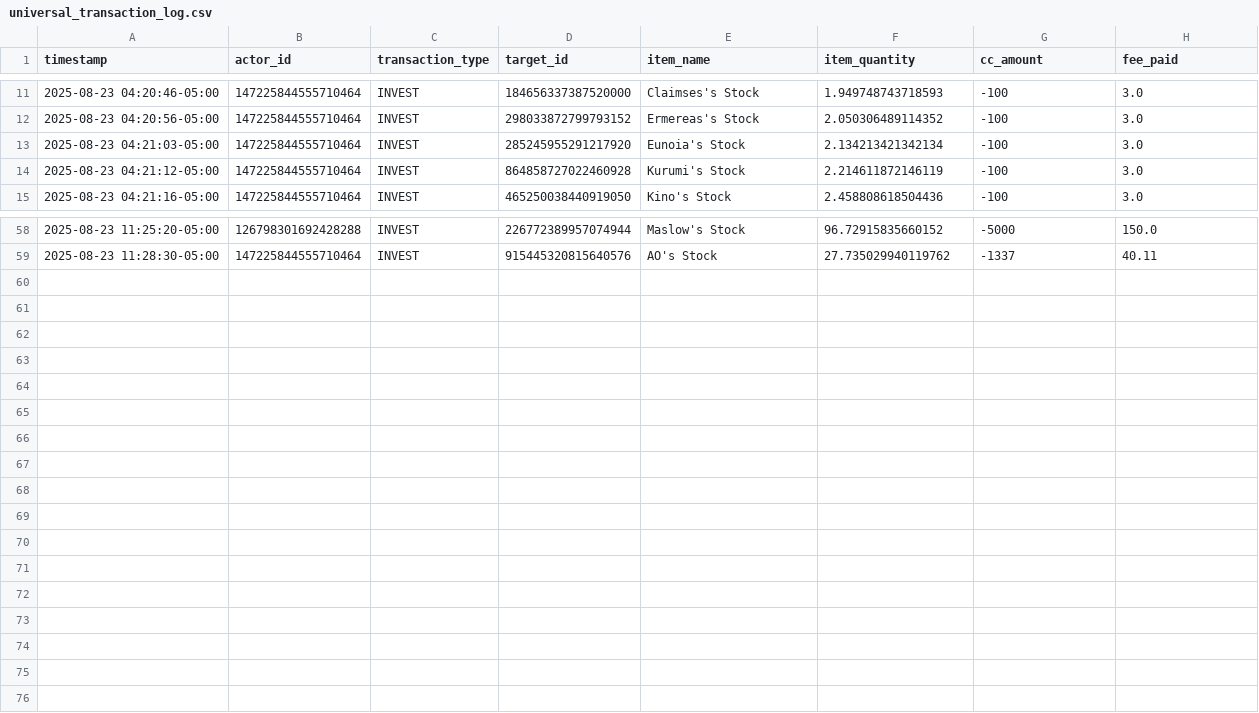
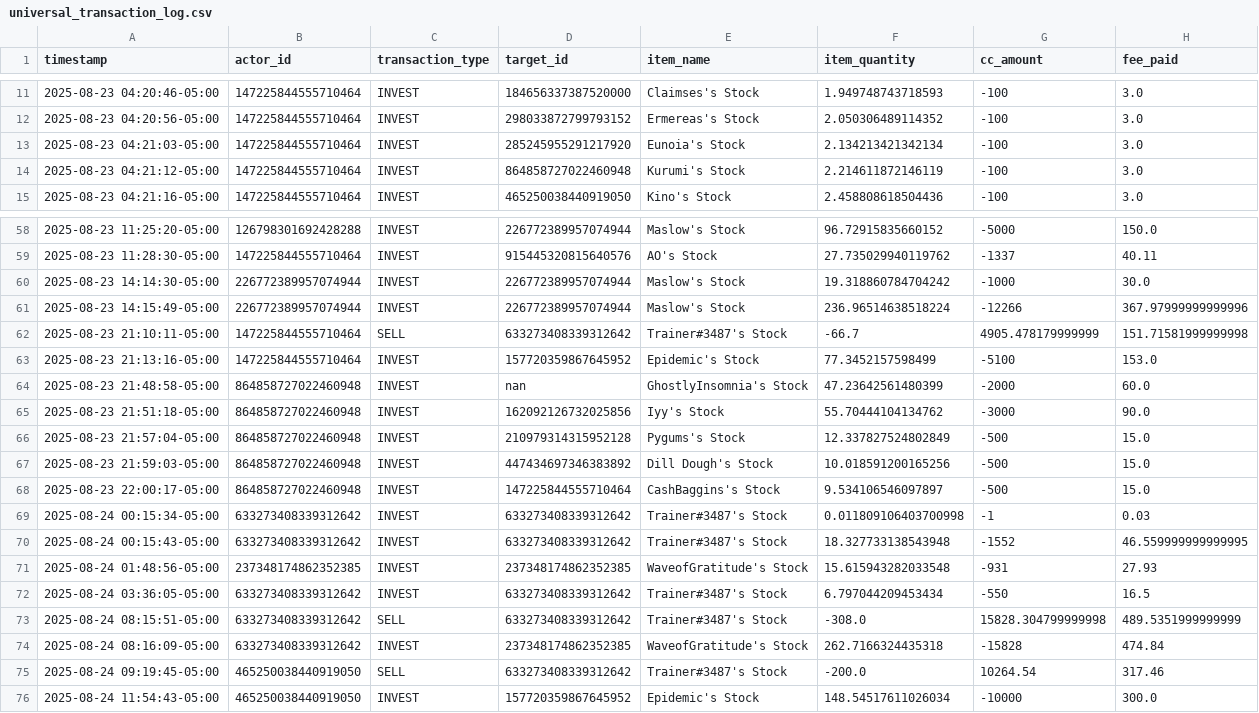
Before and after one commit to sdrawkcaBdeT/prettyDerbyClubAnalysis, a CSV file: market/universal_transaction_log.csv, drawn as a sheet; only a part is shown, gaps mark what is left out.

```diff
--- a/market/universal_transaction_log.csv
+++ b/market/universal_transaction_log.csv
@@ -13,3 +13,3 @@ timestamp,actor_id,transaction_type,target_id,item_name,item_quantity,cc_amount,
 2025-08-23 04:21:03-05:00,147225844555710464,INVEST,285245955291217920,Eunoia's Stock,2.134213421342134,-100,3.0
-2025-08-23 04:21:12-05:00,147225844555710464,INVEST,864858727022460928,Kurumi's Stock,2.214611872146119,-100,3.0
+2025-08-23 04:21:12-05:00,147225844555710464,INVEST,864858727022460948,Kurumi's Stock,2.214611872146119,-100,3.0
 2025-08-23 04:21:16-05:00,147225844555710464,INVEST,465250038440919050,Kino's Stock,2.458808618504436,-100,3.0
@@ -59 +59,18 @@ timestamp,actor_id,transaction_type,target_id,item_name,item_quantity,cc_amount,
 2025-08-23 11:28:30-05:00,147225844555710464,INVEST,915445320815640576,AO's Stock,27.735029940119762,-1337,40.11
+2025-08-23 14:14:30-05:00,226772389957074944,INVEST,226772389957074944,Maslow's Stock,19.318860784704242,-1000,30.0
+2025-08-23 14:15:49-05:00,226772389957074944,INVEST,226772389957074944,Maslow's Stock,236.96514638518224,-12266,367.97999999999996
+2025-08-23 21:10:11-05:00,147225844555710464,SELL,633273408339312642,Trainer#3487's Stock,-66.7,4905.478179999999,151.71581999999998
+2025-08-23 21:13:16-05:00,147225844555710464,INVEST,157720359867645952,Epidemic's Stock,77.3452157598499,-5100,153.0
+2025-08-23 21:48:58-05:00,864858727022460948,INVEST,nan,GhostlyInsomnia's Stock,47.23642561480399,-2000,60.0
+2025-08-23 21:51:18-05:00,864858727022460948,INVEST,162092126732025856,Iyy's Stock,55.70444104134762,-3000,90.0
+2025-08-23 21:57:04-05:00,864858727022460948,INVEST,210979314315952128,Pygums's Stock,12.337827524802849,-500,15.0
+2025-08-23 21:59:03-05:00,864858727022460948,INVEST,447434697346383892,Dill Dough's Stock,10.018591200165256,-500,15.0
+2025-08-23 22:00:17-05:00,864858727022460948,INVEST,147225844555710464,CashBaggins's Stock,9.534106546097897,-500,15.0
+2025-08-24 00:15:34-05:00,633273408339312642,INVEST,633273408339312642,Trainer#3487's Stock,0.011809106403700998,-1,0.03
+2025-08-24 00:15:43-05:00,633273408339312642,INVEST,633273408339312642,Trainer#3487's Stock,18.327733138543948,-1552,46.559999999999995
+2025-08-24 01:48:56-05:00,237348174862352385,INVEST,237348174862352385,WaveofGratitude's Stock,15.615943282033548,-931,27.93
+2025-08-24 03:36:05-05:00,633273408339312642,INVEST,633273408339312642,Trainer#3487's Stock,6.797044209453434,-550,16.5
+2025-08-24 08:15:51-05:00,633273408339312642,SELL,633273408339312642,Trainer#3487's Stock,-308.0,15828.304799999998,489.5351999999999
+2025-08-24 08:16:09-05:00,633273408339312642,INVEST,237348174862352385,WaveofGratitude's Stock,262.7166324435318,-15828,474.84
+2025-08-24 09:19:45-05:00,465250038440919050,SELL,633273408339312642,Trainer#3487's Stock,-200.0,10264.54,317.46
+2025-08-24 11:54:43-05:00,465250038440919050,INVEST,157720359867645952,Epidemic's Stock,148.54517611026034,-10000,300.0
```
Also changed, not shown: 13 other files.
